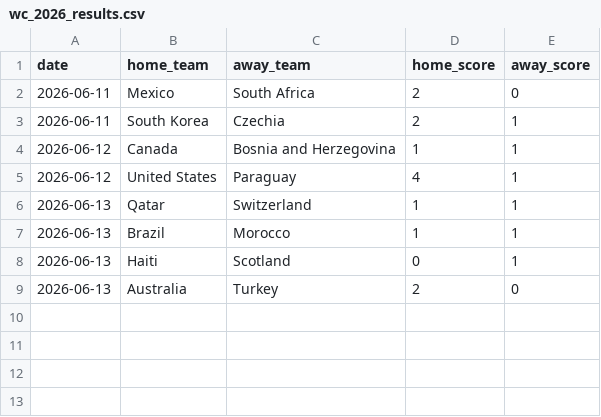
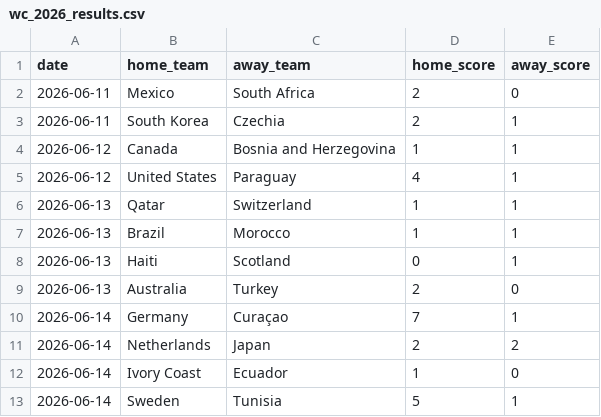
Before and after one commit to natelfy/NBA_Predictor, a CSV file: data/wc_2026_results.csv, drawn as a sheet.

```diff
--- a/data/wc_2026_results.csv
+++ b/data/wc_2026_results.csv
@@ -9 +9,5 @@ date,home_team,away_team,home_score,away_score
 2026-06-13,Australia,Turkey,2,0
+2026-06-14,Germany,Curaçao,7,1
+2026-06-14,Netherlands,Japan,2,2
+2026-06-14,Ivory Coast,Ecuador,1,0
+2026-06-14,Sweden,Tunisia,5,1
```
Also changed, not shown: 2 other files.
